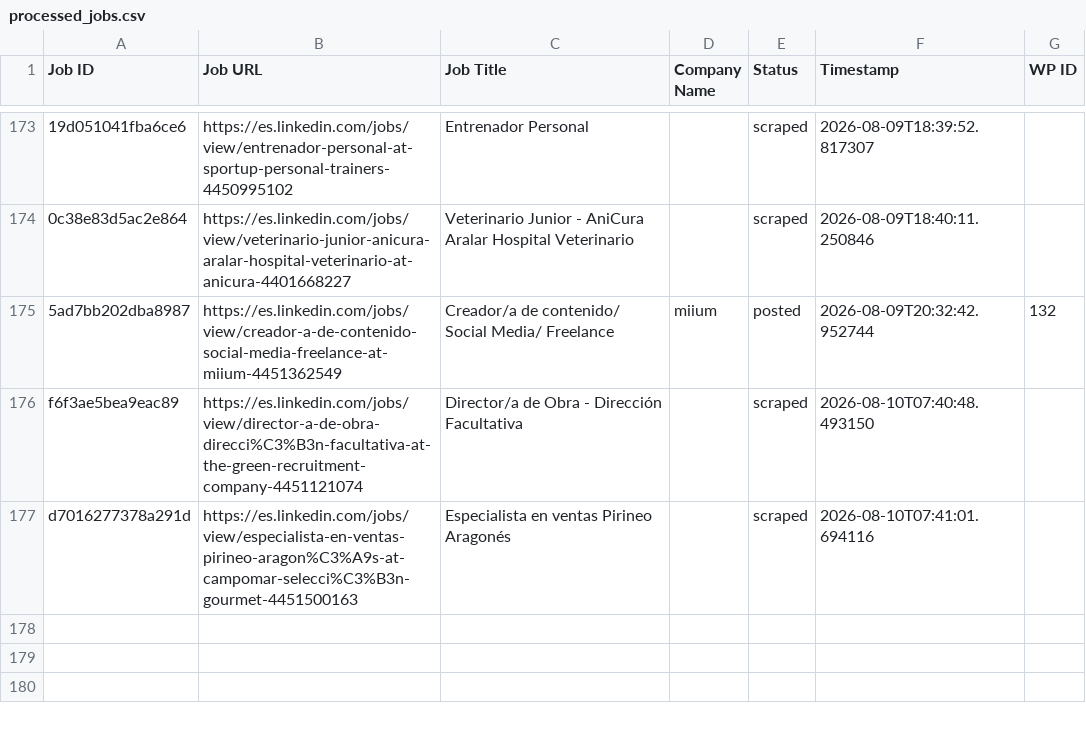
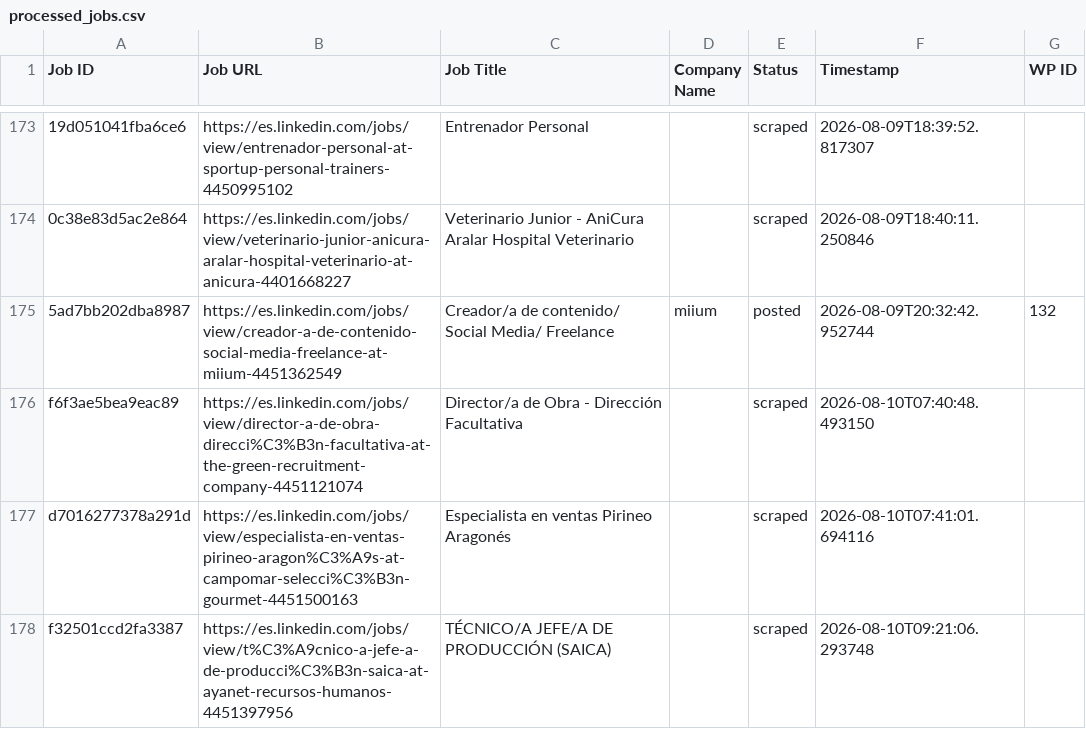
Before and after one commit to innovationinc2000/ad, a CSV file: processed_jobs.csv, drawn as a sheet; only a part is shown, gaps mark what is left out.

```diff
--- a/processed_jobs.csv
+++ b/processed_jobs.csv
@@ -178 +178,2 @@ f6f3ae5bea9eac89,https://es.linkedin.com/jobs/view/director-a-de-obra-direcci%C3
 d7016277378a291d,https://es.linkedin.com/jobs/view/especialista-en-ventas-pirineo-aragon%C3%A9s-at-campomar-selecci%C3%B3n-gourmet-4451500163,Especialista en ventas Pirineo Aragonés,,scraped,2026-08-10T07:41:01.694116,
+f32501ccd2fa3387,https://es.linkedin.com/jobs/view/t%C3%A9cnico-a-jefe-a-de-producci%C3%B3n-saica-at-ayanet-recursos-humanos-4451397956,TÉCNICO/A JEFE/A DE PRODUCCIÓN (SAICA),,scraped,2026-08-10T09:21:06.293748,
```
